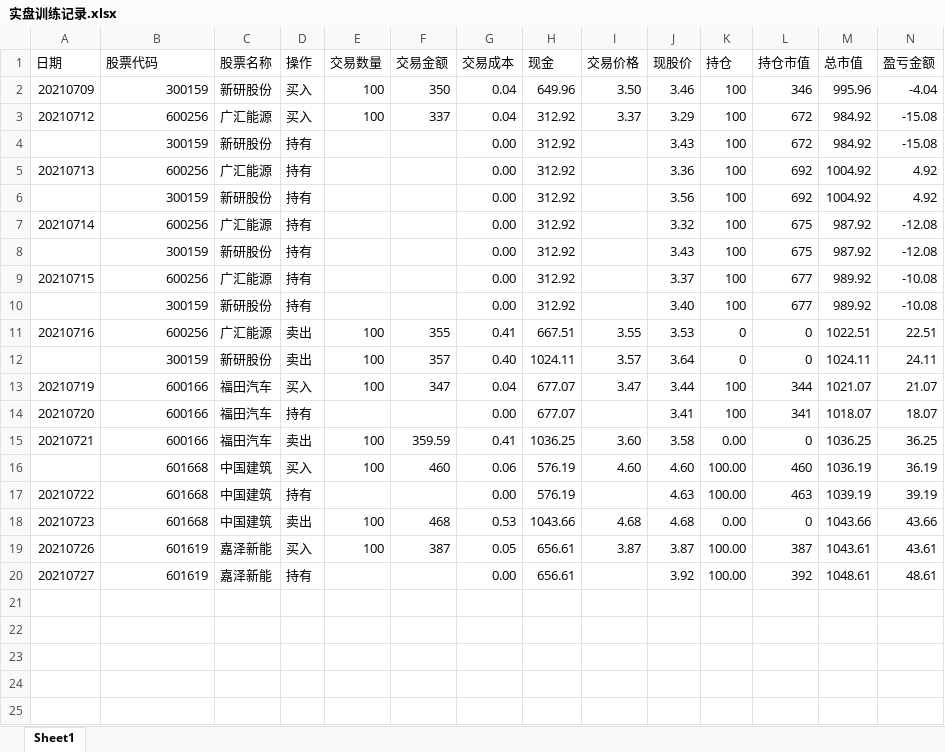
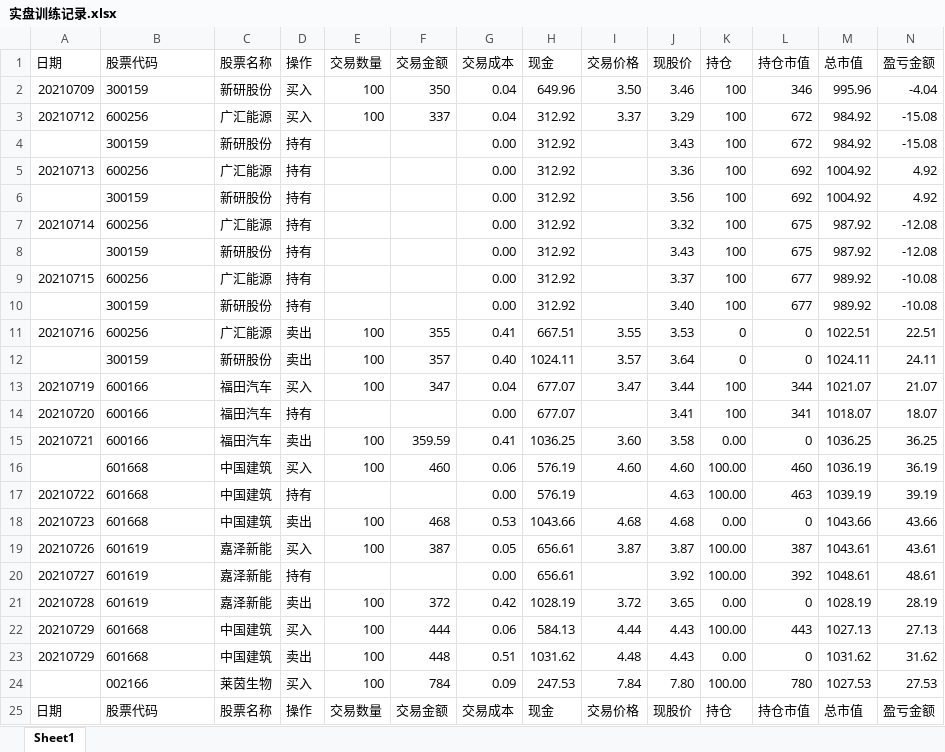
Before and after one commit to zwdnet/stockpractice, an Excel workbook: 实盘训练记录.xlsx, sheet Sheet1, drawn as a sheet; only a part is shown; values as stored, in another font and other column widths than the file's, no borders; rows hold the shown columns only; the diff names each change by its address in the sheet, - before the commit and + after, or states it on an @@ line.

```diff
--- a/实盘训练记录.xlsx (sheet Sheet1)
+++ b/实盘训练记录.xlsx (sheet Sheet1)
-B2:B20 alignment: right
+B2:B20 alignment: left
+row 21: 20210728 | 601619 | 嘉泽新能 | 卖出 | 100 | 372 | 0.42 | 1028.19 | 3.72 | 3.65 | 0.00 | 0 | 1028.19 | 28.19
+row 22: 20210729 | 601668 | 中国建筑 | 买入 | 100 | 444 | 0.06 | 584.13 | 4.44 | 4.43 | 100.00 | 443 | 1027.13 | 27.13
+row 23: 20210729 | 601668 | 中国建筑 | 卖出 | 100 | 448 | 0.51 | 1031.62 | 4.48 | 4.43 | 0.00 | 0 | 1031.62 | 31.62
+row 24:  | 002166 | 莱茵生物 | 买入 | 100 | 784 | 0.09 | 247.53 | 7.84 | 7.80 | 100.00 | 780 | 1027.53 | 27.53
+row 25: 日期 | 股票代码 | 股票名称 | 操作 | 交易数量 | 交易金额 | 交易成本 | 现金 | 交易价格 | 现股价 | 持仓 | 持仓市值 | 总市值 | 盈亏金额
```
Also changed, not shown: 收益数据.xlsx, 6 other files.
